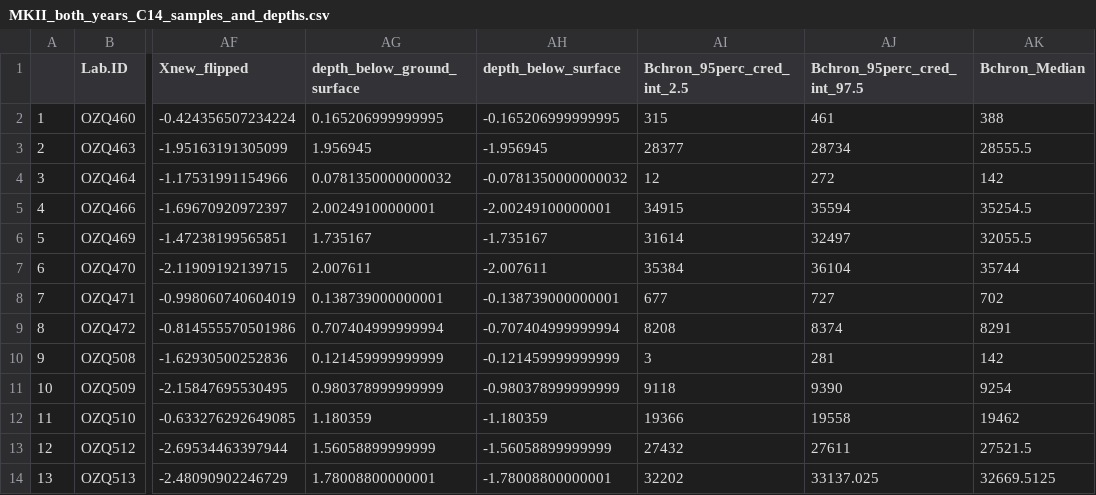
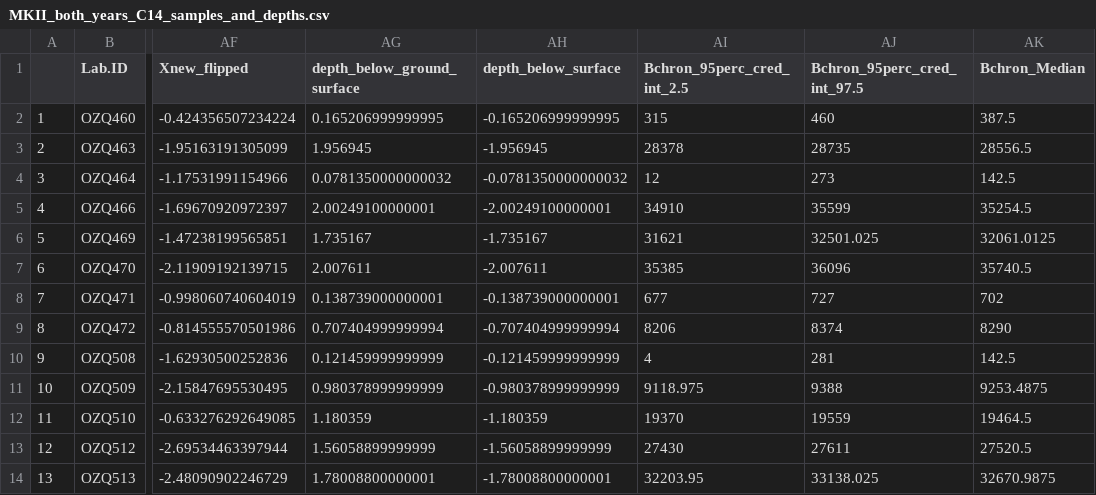
Before and after one commit to benmarwick/mjbnaturepaper, a CSV file: analysis/data/ages/MKII_both_years_C14_samples_and_depths.csv, drawn as a sheet; only a part is shown, gaps mark what is left out; the diff covers the shown part only; the diff names each change by its address in the sheet, - before the commit and + after, or states it on an @@ line.

```diff
--- a/analysis/data/ages/MKII_both_years_C14_samples_and_depths.csv
+++ b/analysis/data/ages/MKII_both_years_C14_samples_and_depths.csv
-AJ2 (Bchron_95perc_cred_int_97.5): 461
+AJ2 (Bchron_95perc_cred_int_97.5): 460
-AK2 (Bchron_Median): 388
+AK2 (Bchron_Median): 387.5
-AI3 (Bchron_95perc_cred_int_2.5): 28377
+AI3 (Bchron_95perc_cred_int_2.5): 28378
-AJ3 (Bchron_95perc_cred_int_97.5): 28734
+AJ3 (Bchron_95perc_cred_int_97.5): 28735
-AK3 (Bchron_Median): 28555.5
+AK3 (Bchron_Median): 28556.5
-AJ4 (Bchron_95perc_cred_int_97.5): 272
+AJ4 (Bchron_95perc_cred_int_97.5): 273
-AK4 (Bchron_Median): 142
+AK4 (Bchron_Median): 142.5
-AI5 (Bchron_95perc_cred_int_2.5): 34915
+AI5 (Bchron_95perc_cred_int_2.5): 34910
-AJ5 (Bchron_95perc_cred_int_97.5): 35594
+AJ5 (Bchron_95perc_cred_int_97.5): 35599
-AI6 (Bchron_95perc_cred_int_2.5): 31614
+AI6 (Bchron_95perc_cred_int_2.5): 31621
-AJ6 (Bchron_95perc_cred_int_97.5): 32497
+AJ6 (Bchron_95perc_cred_int_97.5): 32501.025
-AK6 (Bchron_Median): 32055.5
+AK6 (Bchron_Median): 32061.0125
-AI7 (Bchron_95perc_cred_int_2.5): 35384
+AI7 (Bchron_95perc_cred_int_2.5): 35385
-AJ7 (Bchron_95perc_cred_int_97.5): 36104
+AJ7 (Bchron_95perc_cred_int_97.5): 36096
-AK7 (Bchron_Median): 35744
+AK7 (Bchron_Median): 35740.5
-AI9 (Bchron_95perc_cred_int_2.5): 8208
+AI9 (Bchron_95perc_cred_int_2.5): 8206
-AK9 (Bchron_Median): 8291
+AK9 (Bchron_Median): 8290
-AI10 (Bchron_95perc_cred_int_2.5): 3
+AI10 (Bchron_95perc_cred_int_2.5): 4
-AK10 (Bchron_Median): 142
+AK10 (Bchron_Median): 142.5
-AI11 (Bchron_95perc_cred_int_2.5): 9118
+AI11 (Bchron_95perc_cred_int_2.5): 9118.975
-AJ11 (Bchron_95perc_cred_int_97.5): 9390
+AJ11 (Bchron_95perc_cred_int_97.5): 9388
-AK11 (Bchron_Median): 9254
+AK11 (Bchron_Median): 9253.4875
-AI12 (Bchron_95perc_cred_int_2.5): 19366
+AI12 (Bchron_95perc_cred_int_2.5): 19370
-AJ12 (Bchron_95perc_cred_int_97.5): 19558
+AJ12 (Bchron_95perc_cred_int_97.5): 19559
-AK12 (Bchron_Median): 19462
+AK12 (Bchron_Median): 19464.5
-AI13 (Bchron_95perc_cred_int_2.5): 27432
+AI13 (Bchron_95perc_cred_int_2.5): 27430
-AK13 (Bchron_Median): 27521.5
+AK13 (Bchron_Median): 27520.5
-AI14 (Bchron_95perc_cred_int_2.5): 32202
+AI14 (Bchron_95perc_cred_int_2.5): 32203.95
-AJ14 (Bchron_95perc_cred_int_97.5): 33137.025
+AJ14 (Bchron_95perc_cred_int_97.5): 33138.025
-AK14 (Bchron_Median): 32669.5125
+AK14 (Bchron_Median): 32670.9875
```
Also changed, not shown: 51 edited cells elsewhere in this file, 19 other files.
